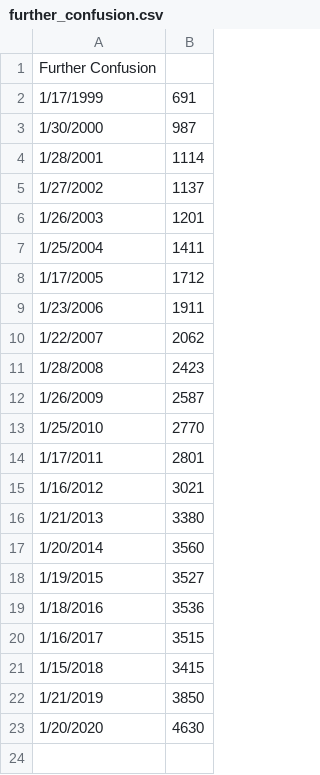
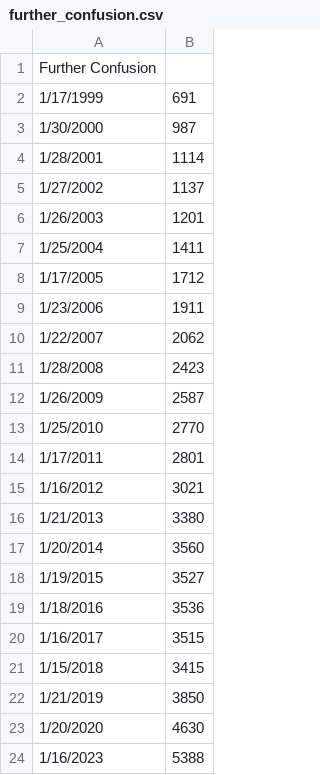
Before and after one commit to huehuecoyotl/furry-con-data, a CSV file: raw_data/further_confusion.csv, drawn as a sheet; the diff names each change by its address in the sheet, - before the commit and + after, or states it on an @@ line.

Commit message:
IFC no longer up to standards to stay in dataset. Adding new significant cons, updating cons

```diff
--- a/raw_data/further_confusion.csv
+++ b/raw_data/further_confusion.csv
+row 24: 1/16/2023 | 5388
```
Also changed, not shown: 6 other files.
